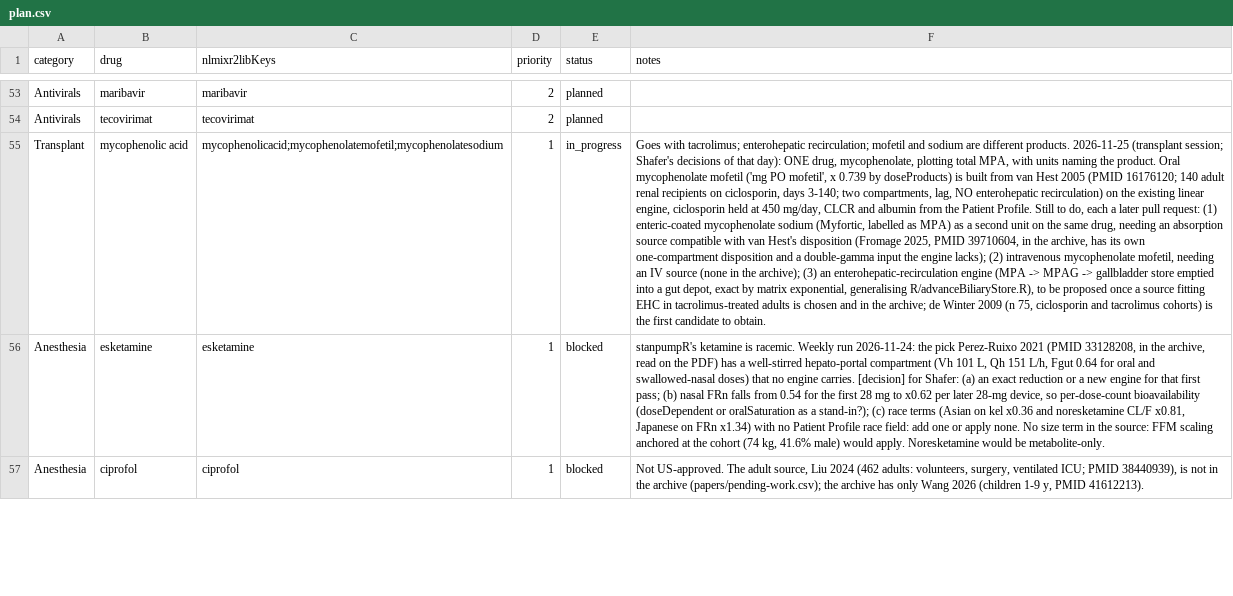
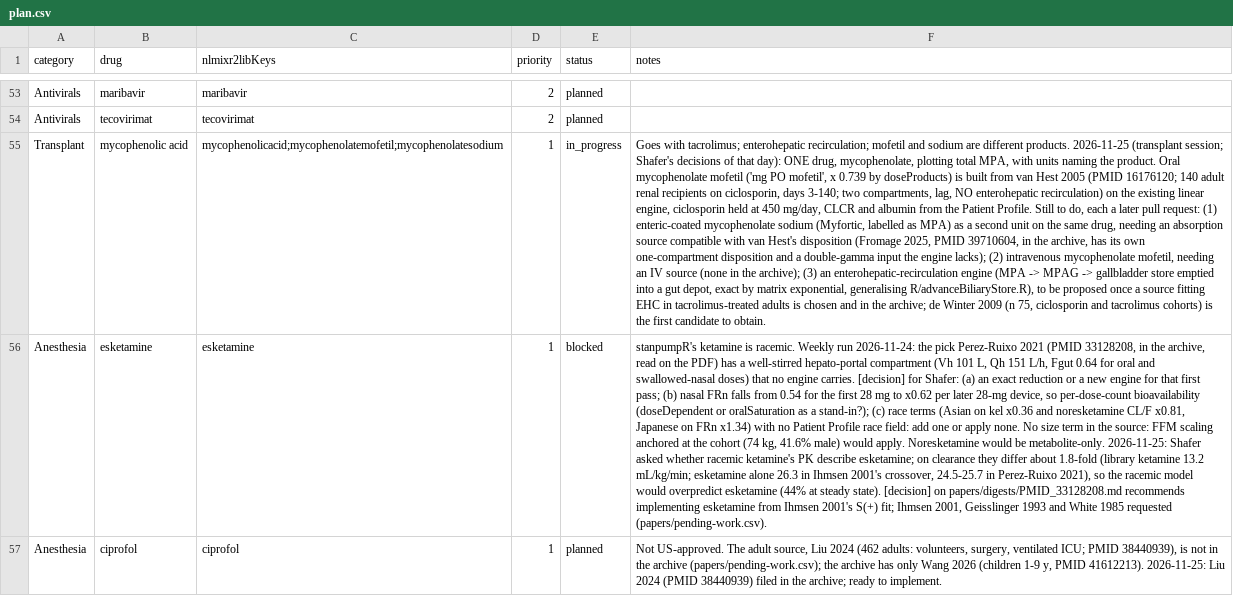
Before and after one commit to StevenLShafer/stanpumpR, a CSV file: docs/library-expansion/plan.csv, drawn as a sheet; only a part is shown, gaps mark what is left out; the diff covers the shown part only; the diff names each change by its address in the sheet, - before the commit and + after, or states it on an @@ line.

```diff
--- a/docs/library-expansion/plan.csv
+++ b/docs/library-expansion/plan.csv
-F56 (notes): …be metabolite-only.
+F56 (notes): …be metabolite-only. 2026-11-25: Shafer asked whether racemic ketamine's PK describe esketamine; on clearance they differ about 1.8-fold (library ketamine 13.2 mL/kg/min; esketamine alone 26.3 in Ihmsen 2001's crossover, 24.5-25.7 in Perez-Ruixo 2021), so the racemic model would overpredict esketamine (44% at steady state). [decision] on papers/digests/PMID_33128208.md recommends implementing esketamine from Ihmsen 2001's S(+) fit; Ihmsen 2001, Geisslinger 1993 and White 1985 requested (papers/pending-work.csv).
-E57 (status): blocked
+E57 (status): planned
-F57 (notes): …PMID 41612213).
+F57 (notes): …PMID 41612213). 2026-11-25: Liu 2024 (PMID 38440939) filed in the archive; ready to implement.
```
Also changed, not shown: 3 edited cells elsewhere in this file, papers/pending-work.csv, 3 other files.
